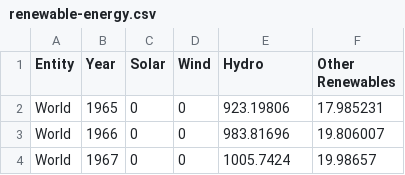
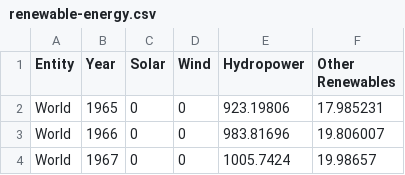
Before and after one commit to faw01/FIT3179-Assignment-2, a CSV file: src/data/renewable-energy.csv, drawn as a sheet; only a part is shown.

```diff
--- a/src/data/renewable-energy.csv
+++ b/src/data/renewable-energy.csv
@@ -1,2 +1,2 @@
-Entity,Year,Solar,Wind,Hydro,Other Renewables
+Entity,Year,Solar,Wind,Hydropower,Other Renewables
 World,1965,0,0,923.19806,17.985231
```
Also changed, not shown: 9 other files.
